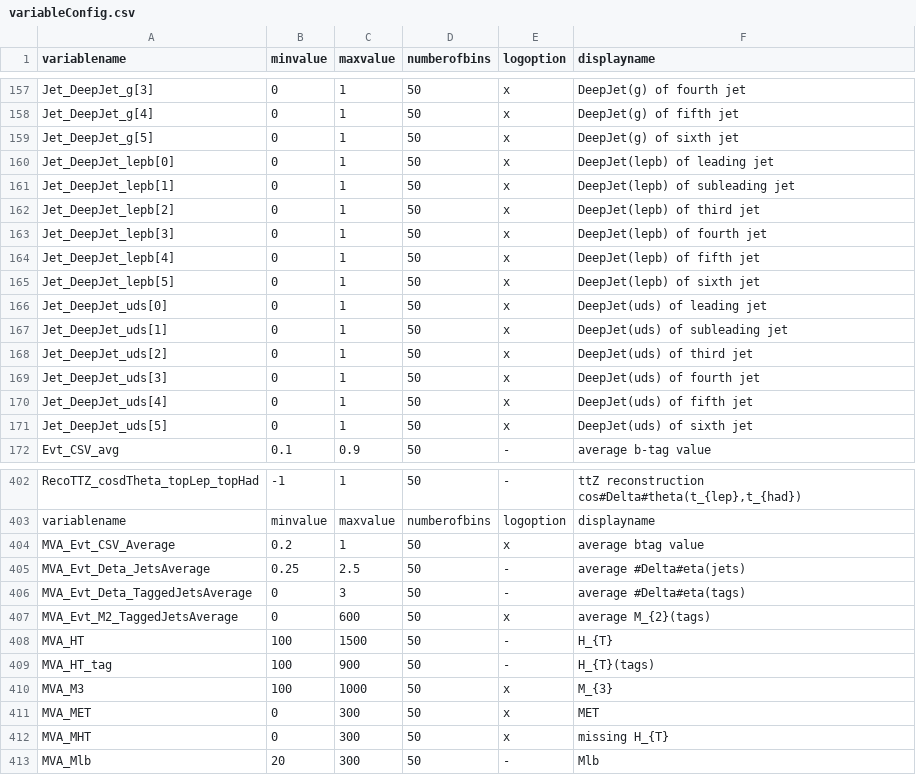
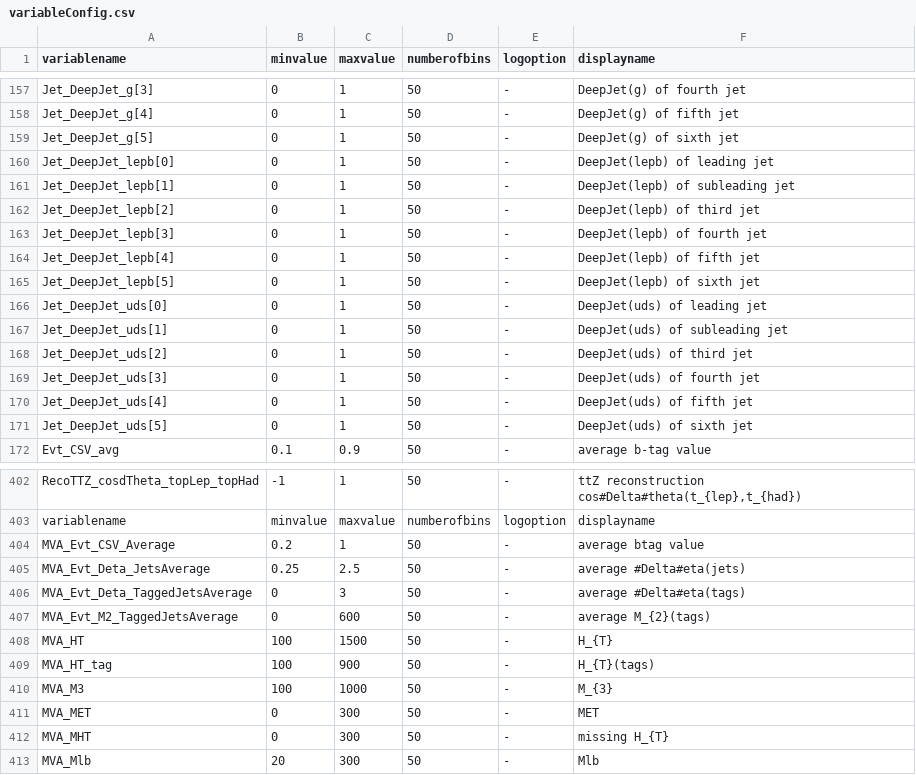
Before and after one commit to kit-cn-cms/DRACO-MLfoy, a CSV file: pyrootsOfTheCaribbean/plot_configs/variableConfig.csv, drawn as a sheet; only a part is shown, gaps mark what is left out; the diff covers the shown part only; the diff names each change by its address in the sheet, - before the commit and + after, or states it on an @@ line.

```diff
--- a/pyrootsOfTheCaribbean/plot_configs/variableConfig.csv
+++ b/pyrootsOfTheCaribbean/plot_configs/variableConfig.csv
-E157:E171 (logoption): x
+E157:E171 (logoption): -
-E404 (logoption): x
+E404 (logoption): -
-E407 (logoption): x
+E407 (logoption): -
-E410:E412 (logoption): x
+E410:E412 (logoption): -
```
Also changed, not shown: 76 edited cells elsewhere in this file, 3 other files.
